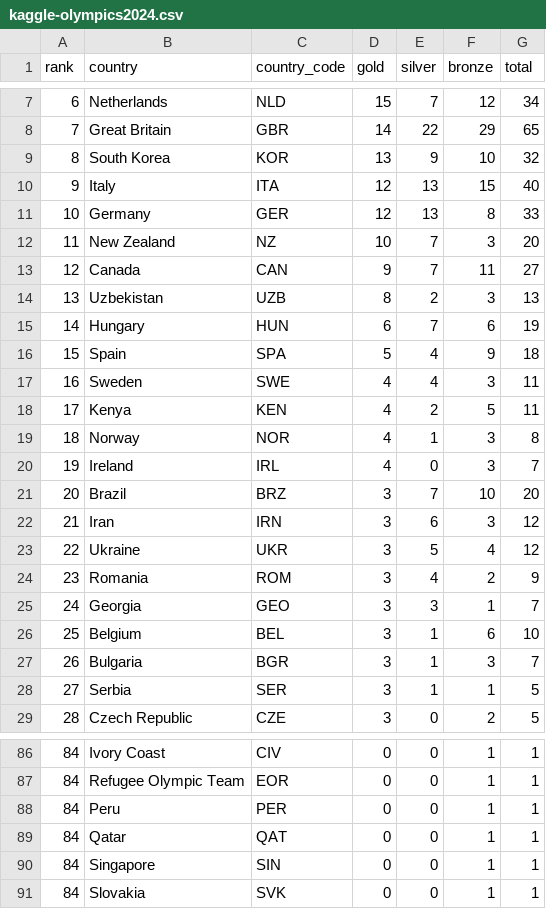
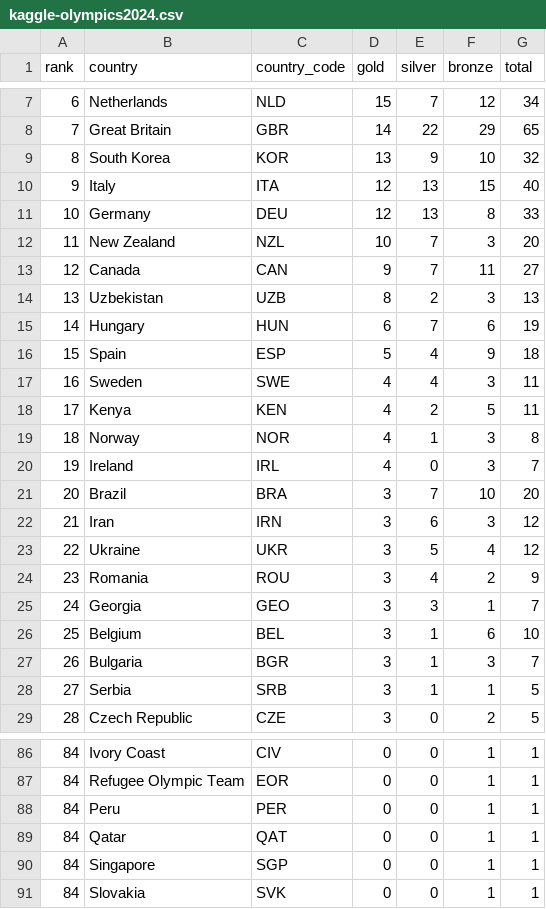
Before and after one commit to mohamedyosef101/olympics-economics, a CSV file: data/kaggle-olympics2024.csv, drawn as a sheet; only a part is shown, gaps mark what is left out.

Commit message:
edit some missed codes

```diff
--- a/data/kaggle-olympics2024.csv
+++ b/data/kaggle-olympics2024.csv
@@ -10,4 +10,4 @@ rank,country,country_code,gold,silver,bronze,total
 9,Italy,ITA,12,13,15,40
-10,Germany,GER,12,13,8,33
-11,New Zealand,NZ,10,7,3,20
+10,Germany,DEU,12,13,8,33
+11,New Zealand,NZL,10,7,3,20
 12,Canada,CAN,9,7,11,27
@@ -15,3 +15,3 @@ rank,country,country_code,gold,silver,bronze,total
 14,Hungary,HUN,6,7,6,19
-15,Spain,SPA,5,4,9,18
+15,Spain,ESP,5,4,9,18
 16,Sweden,SWE,4,4,3,11
@@ -20,6 +20,6 @@ rank,country,country_code,gold,silver,bronze,total
 19,Ireland,IRL,4,0,3,7
-20,Brazil,BRZ,3,7,10,20
+20,Brazil,BRA,3,7,10,20
 21,Iran,IRN,3,6,3,12
 22,Ukraine,UKR,3,5,4,12
-23,Romania,ROM,3,4,2,9
+23,Romania,ROU,3,4,2,9
 24,Georgia,GEO,3,3,1,7
@@ -27,3 +27,3 @@ rank,country,country_code,gold,silver,bronze,total
 26,Bulgaria,BGR,3,1,3,7
-27,Serbia,SER,3,1,1,5
+27,Serbia,SRB,3,1,1,5
 28,Czech Republic,CZE,3,0,2,5
@@ -89,3 +89,3 @@ rank,country,country_code,gold,silver,bronze,total
 84,Qatar,QAT,0,0,1,1
-84,Singapore,SIN,0,0,1,1
+84,Singapore,SGP,0,0,1,1
 84,Slovakia,SVK,0,0,1,1
```
